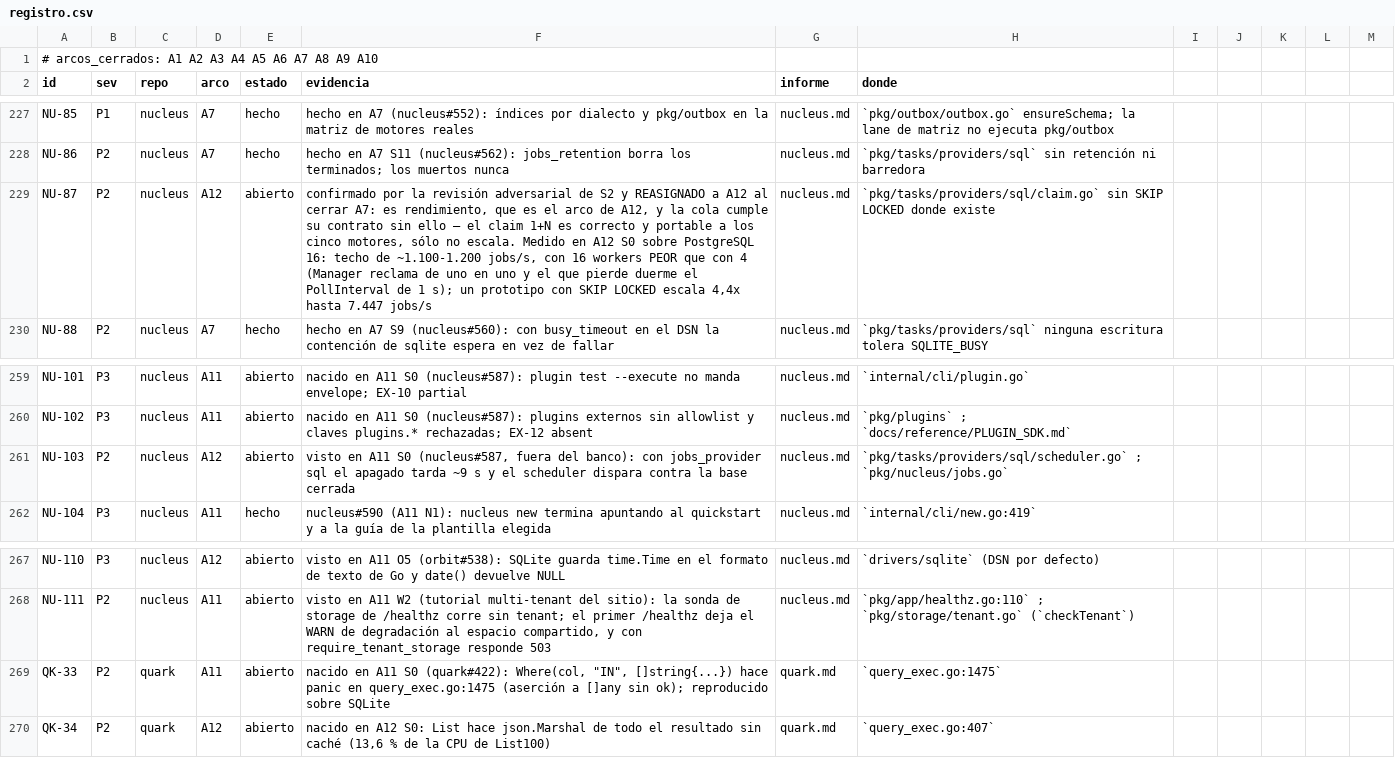
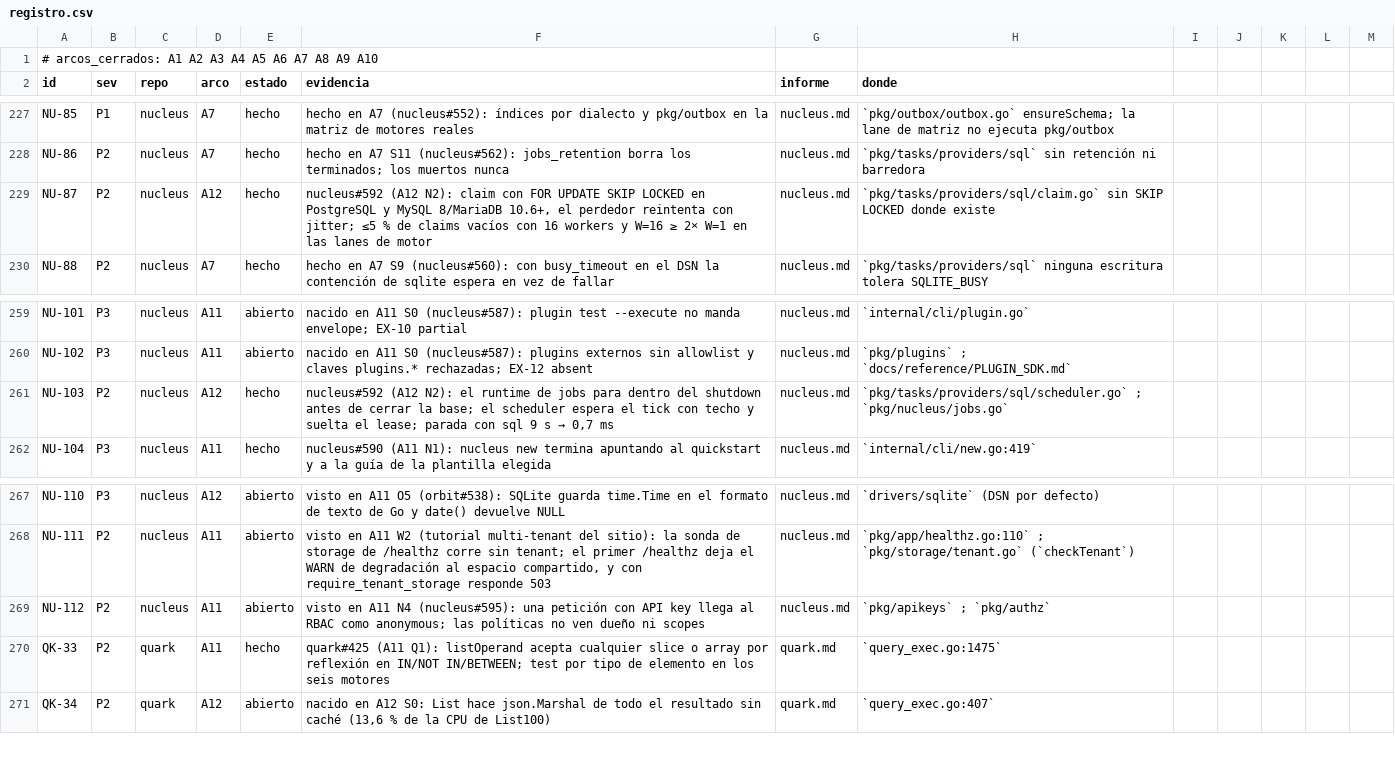
Before and after one commit to jcsvwinston/quantum, a CSV file: docs/auditoria/madurez-2026-09-03/registro.csv, drawn as a sheet; only a part is shown, gaps mark what is left out.

```diff
--- a/docs/auditoria/madurez-2026-09-03/registro.csv
+++ b/docs/auditoria/madurez-2026-09-03/registro.csv
@@ -228,3 +228,3 @@ NU-85,P1,nucleus,A7,hecho,hecho en A7 (nucleus#552): índices por dialecto y pkg
 NU-86,P2,nucleus,A7,hecho,hecho en A7 S11 (nucleus#562): jobs_retention borra los terminados; los muertos nunca,nucleus.md,`pkg/tasks/providers/sql` sin retención ni barredora
-NU-87,P2,nucleus,A12,abierto,"confirmado por la revisión adversarial de S2 y REASIGNADO a A12 al cerrar A7: es rendimiento, que es el arco de A12, y la cola cumple su contrato sin ello — el claim 1+N es correcto y portable a los cinco motores, sólo no escala. Medido en A12 S0 sobre PostgreSQL 16: techo de ~1.100-1.200 jobs/s, con 16 workers PEOR que con 4 (Manager reclama de uno en uno y el que pierde duerme el PollInterval de 1 s); un prototipo con SKIP LOCKED escala 4,4x hasta 7.447 jobs/s",nucleus.md,`pkg/tasks/providers/sql/claim.go` sin SKIP LOCKED donde existe
+NU-87,P2,nucleus,A12,hecho,"nucleus#592 (A12 N2): claim con FOR UPDATE SKIP LOCKED en PostgreSQL y MySQL 8/MariaDB 10.6+, el perdedor reintenta con jitter; ≤5 % de claims vacíos con 16 workers y W=16 ≥ 2× W=1 en las lanes de motor",nucleus.md,`pkg/tasks/providers/sql/claim.go` sin SKIP LOCKED donde existe
 NU-88,P2,nucleus,A7,hecho,hecho en A7 S9 (nucleus#560): con busy_timeout en el DSN la contención de sqlite espera en vez de fallar,nucleus.md,`pkg/tasks/providers/sql` ninguna escritura tolera SQLITE_BUSY
@@ -260,3 +260,3 @@ NU-101,P3,nucleus,A11,abierto,"nacido en A11 S0 (nucleus#587): plugin test --exe
 NU-102,P3,nucleus,A11,abierto,"nacido en A11 S0 (nucleus#587): plugins externos sin allowlist y claves plugins.* rechazadas; EX-12 absent",nucleus.md,`pkg/plugins` ; `docs/reference/PLUGIN_SDK.md`
-NU-103,P2,nucleus,A12,abierto,"visto en A11 S0 (nucleus#587, fuera del banco): con jobs_provider sql el apagado tarda ~9 s y el scheduler dispara contra la base cerrada",nucleus.md,`pkg/tasks/providers/sql/scheduler.go` ; `pkg/nucleus/jobs.go`
+NU-103,P2,nucleus,A12,hecho,"nucleus#592 (A12 N2): el runtime de jobs para dentro del shutdown antes de cerrar la base; el scheduler espera el tick con techo y suelta el lease; parada con sql 9 s → 0,7 ms",nucleus.md,`pkg/tasks/providers/sql/scheduler.go` ; `pkg/nucleus/jobs.go`
 NU-104,P3,nucleus,A11,hecho,nucleus#590 (A11 N1): nucleus new termina apuntando al quickstart y a la guía de la plantilla elegida,nucleus.md,`internal/cli/new.go:419`
@@ -268,3 +268,4 @@ NU-110,P3,nucleus,A12,abierto,"visto en A11 O5 (orbit#538): SQLite guarda time.T
 NU-111,P2,nucleus,A11,abierto,"visto en A11 W2 (tutorial multi-tenant del sitio): la sonda de storage de /healthz corre sin tenant; el primer /healthz deja el WARN de degradación al espacio compartido, y con require_tenant_storage responde 503",nucleus.md,`pkg/app/healthz.go:110` ; `pkg/storage/tenant.go` (`checkTenant`)
-QK-33,P2,quark,A11,abierto,"nacido en A11 S0 (quark#422): Where(col, ""IN"", []string{...}) hace panic en query_exec.go:1475 (aserción a []any sin ok); reproducido sobre SQLite",quark.md,`query_exec.go:1475`
+NU-112,P2,nucleus,A11,abierto,"visto en A11 N4 (nucleus#595): una petición con API key llega al RBAC como anonymous; las políticas no ven dueño ni scopes",nucleus.md,`pkg/apikeys` ; `pkg/authz`
+QK-33,P2,quark,A11,hecho,quark#425 (A11 Q1): listOperand acepta cualquier slice o array por reflexión en IN/NOT IN/BETWEEN; test por tipo de elemento en los seis motores,quark.md,`query_exec.go:1475`
 QK-34,P2,quark,A12,abierto,"nacido en A12 S0: List hace json.Marshal de todo el resultado sin caché (13,6 % de la CPU de List100)",quark.md,`query_exec.go:407`
```
Also changed, not shown: 2 other files.
